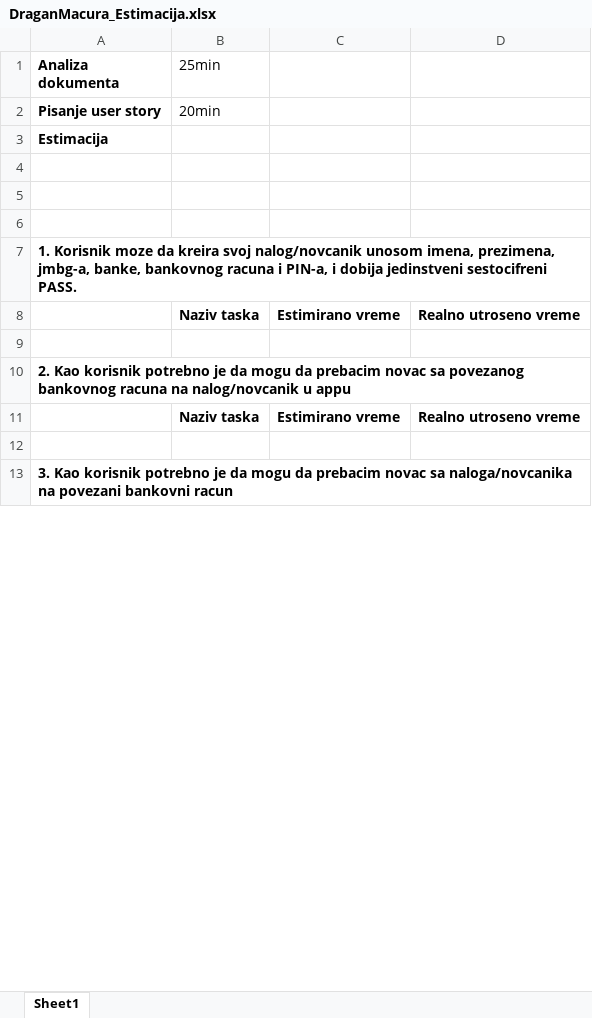
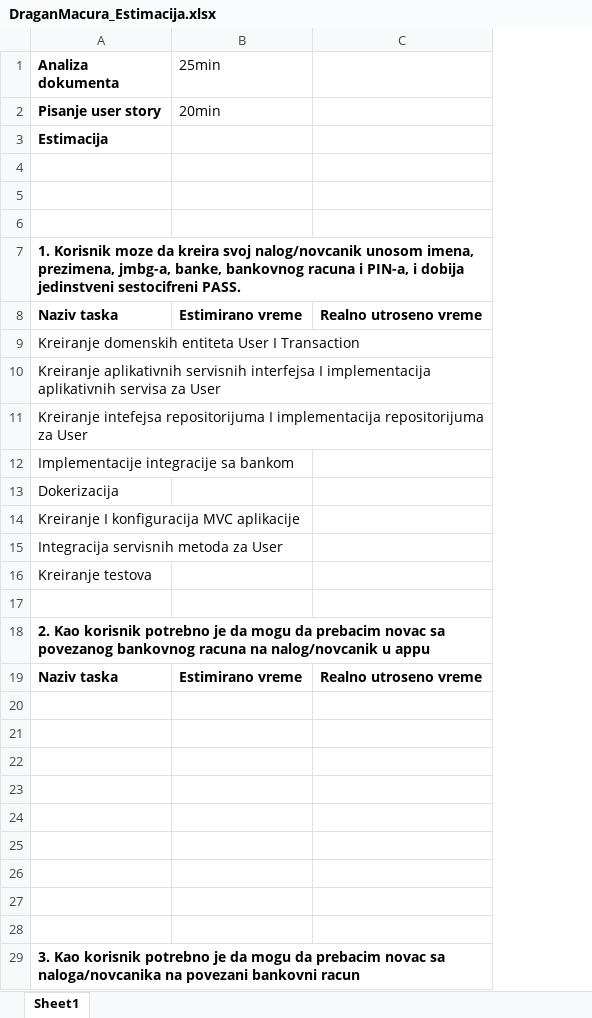
Before and after one commit to mackecar/PaymentServicesDirectiveProject, an Excel workbook: DraganMacura_Estimacija.xlsx, sheet Sheet1, drawn as a sheet; only a part is shown; values as stored, in another font and other column widths than the file's, no borders; removed rows and columns are numbered as before the commit, all else as after; the diff covers the shown part only; the diff names each change by its address in the sheet, - before the commit and + after, or states it on an @@ line.

Commit message:
Added task for 1. user story.

```diff
--- a/DraganMacura_Estimacija.xlsx (sheet Sheet1)
+++ b/DraganMacura_Estimacija.xlsx (sheet Sheet1)
-column B (25min), rows 2-11: 20min |  |  |  |  |  | Naziv taska |  |  | Naziv taska
-B1: (empty)
+B1: 25min
-B2 (25min): (empty)
+B2 (25min): 20min
-A8 (Analiza dokumenta): (empty)
+A8 (Analiza dokumenta): Naziv taska
+row 9: Kreiranje domenskih entiteta User I Transaction
+row 10: Kreiranje aplikativnih servisnih interfejsa I implementacija aplikativnih servisa za User
+row 11: Kreiranje intefejsa repositorijuma I implementacija repositorijuma za User
+row 12: Implementacije integracije sa bankom
+row 13: Dokerizacija
+row 14: Kreiranje I konfiguracija MVC aplikacije
+row 15: Integracija servisnih metoda za User
+row 16: Kreiranje testova
-A19 (Analiza dokumenta): (empty)
+A19 (Analiza dokumenta): Naziv taska
+row 20: (empty)
+row 21: (empty)
+row 22: (empty)
+row 23: (empty)
+row 24: (empty)
+row 25: (empty)
+row 26: (empty)
+row 27: (empty)
```
Also changed, not shown: 7 added rows and 9 edited cells elsewhere in this sheet.
